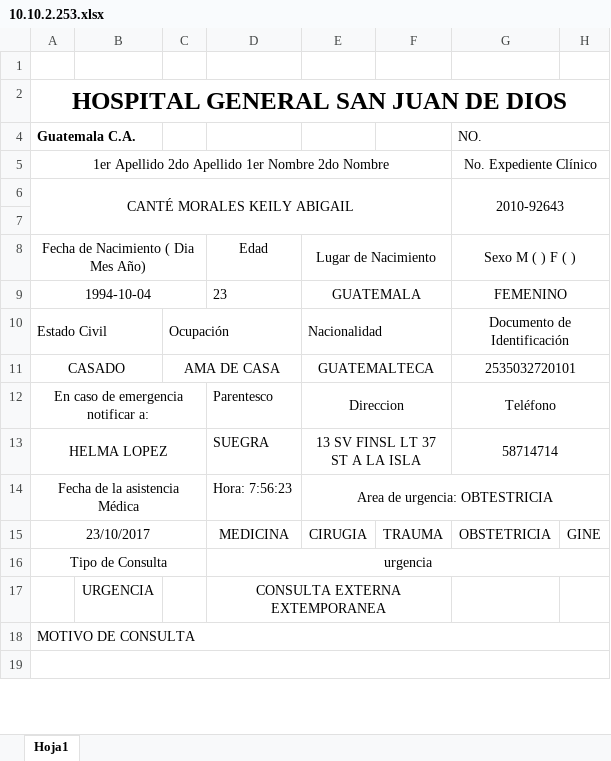
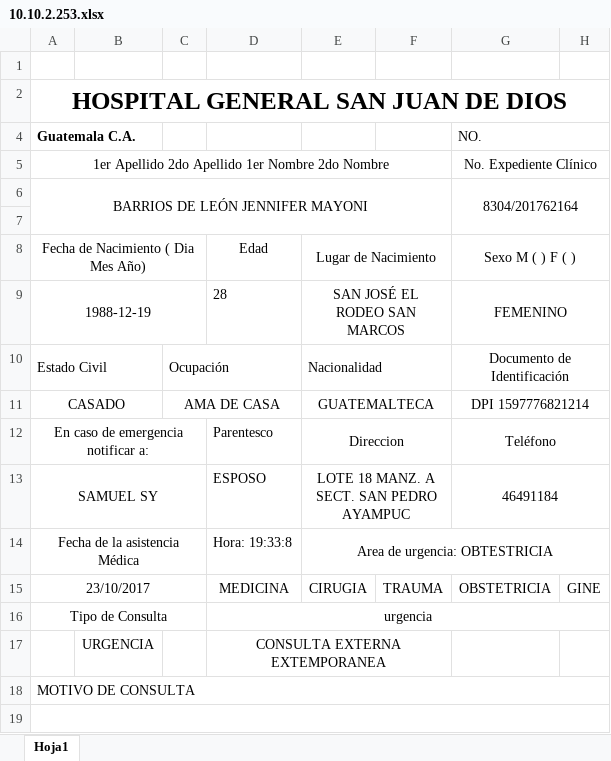
Before and after one commit to rickyyancor/AdmisionesSanJuan, an Excel workbook: reportes/10.10.2.253.xlsx, sheet Hoja1, drawn as a sheet; only a part is shown; values as stored, in another font and other column widths than the file's, no borders; removed rows and columns are numbered as before the commit, all else as after; the diff names each change by its address in the sheet, - before the commit and + after, or states it on an @@ line.

```diff
--- a/reportes/10.10.2.253.xlsx (sheet Hoja1)
+++ b/reportes/10.10.2.253.xlsx (sheet Hoja1)
-row 6: CANTÉ MORALES KEILY ABIGAIL |  |  |  |  |  | 2010-92643
+row 6: BARRIOS DE LEÓN JENNIFER MAYONI |  |  |  |  |  | 8304/201762164
-row 9: 1994-10-04 |  |  | 23 | GUATEMALA |  | FEMENINO
+row 9: 1988-12-19 |  |  | 28 | SAN JOSÉ EL RODEO SAN MARCOS |  | FEMENINO
-G11 (NO.): 2535032720101
+G11 (NO.): DPI 1597776821214
-row 13: HELMA LOPEZ |  |  | SUEGRA | 13 SV FINSL LT 37 ST A LA ISLA |  | 58714714
+row 13: SAMUEL SY |  |  | ESPOSO | LOTE 18 MANZ. A SECT. SAN PEDRO AYAMPUC |  | 46491184
-D14: Hora: 7:56:23
+D14: Hora: 19:33:8
```
Also changed, not shown: reportes/10.10.2.78.xlsx, reportes/I10.10.2.29.xlsx, 44 other files.
